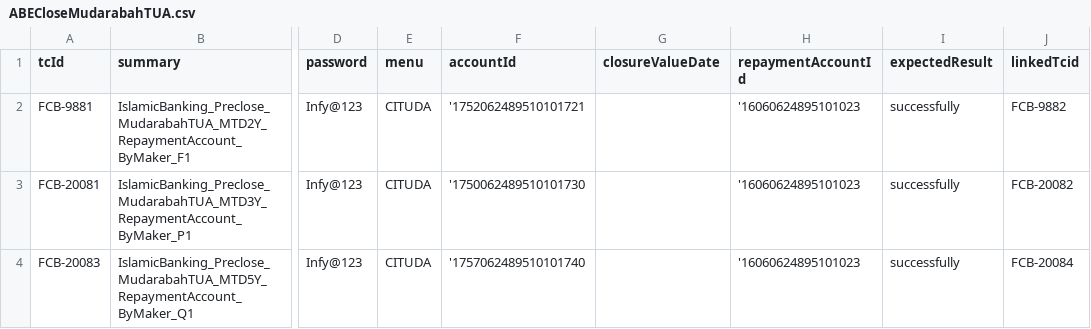
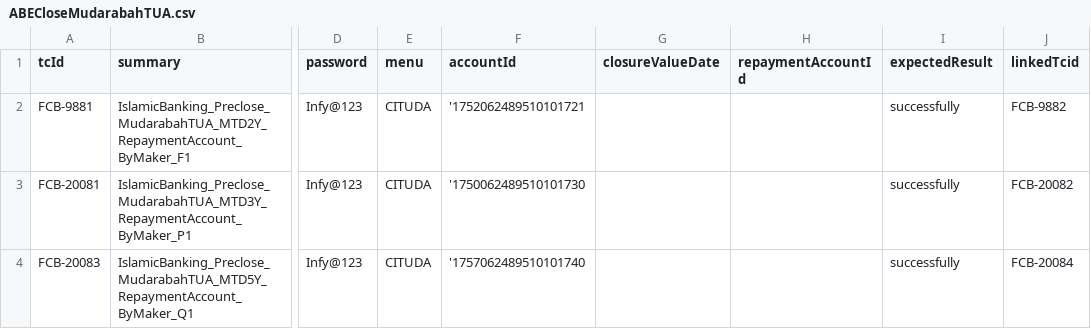
Before and after one commit to tarekelwasseif98/ABEAutomationSubmission, a CSV file: csvFiles/ABECloseMudarabahTUA.csv, drawn as a sheet; only a part is shown, gaps mark what is left out; the diff names each change by its address in the sheet, - before the commit and + after, or states it on an @@ line.

```diff
--- a/csvFiles/ABECloseMudarabahTUA.csv
+++ b/csvFiles/ABECloseMudarabahTUA.csv
-H2:H4 (repaymentAccountId): '16060624895101023
+H2:H4 (repaymentAccountId): (empty)
```
Also changed, not shown: csvFiles/ABECloseWakalahTUA.csv, csvFiles/ABEDisburseCorporateLoanCorporateLoans.csv, 24 other files.
